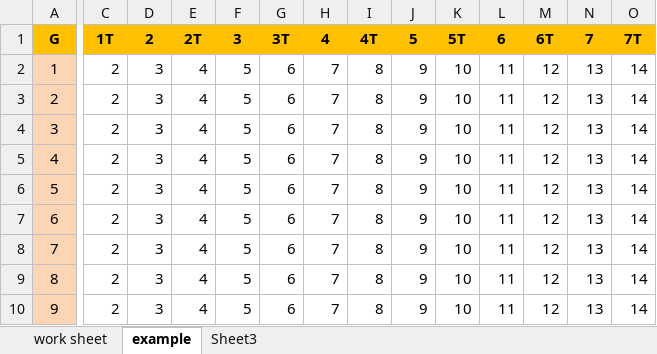
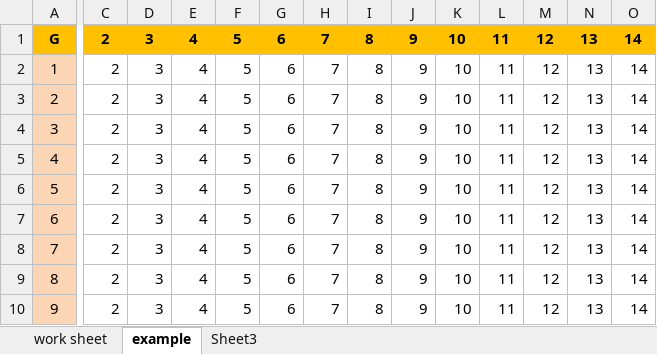
Before and after one commit to egitriyanaf/project-mes, an Excel workbook: src/main/webapp/template/template_lot_basis.xlsx, sheet example, drawn as a sheet; only a part is shown, gaps mark what is left out; values as stored, in another font and other column widths than the file's, no borders; the diff covers the shown part only; the diff names each change by its address in the sheet, - before the commit and + after, or states it on an @@ line.

```diff
--- a/src/main/webapp/template/template_lot_basis.xlsx (sheet example)
+++ b/src/main/webapp/template/template_lot_basis.xlsx (sheet example)
-C1: 1T
+C1: 2
-D1: 2
+D1: 3
-E1: 2T
+E1: 4
-F1: 3
+F1: 5
-G1: 3T
+G1: 6
-H1: 4
+H1: 7
-I1: 4T
+I1: 8
-J1: 5
+J1: 9
-K1: 5T
+K1: 10
-L1: 6
+L1: 11
-M1: 6T
+M1: 12
-N1: 7
+N1: 13
-O1: 7T
+O1: 14
```
Also changed, not shown: 17 edited cells elsewhere in this sheet, sheet work sheet, 1 other file.
